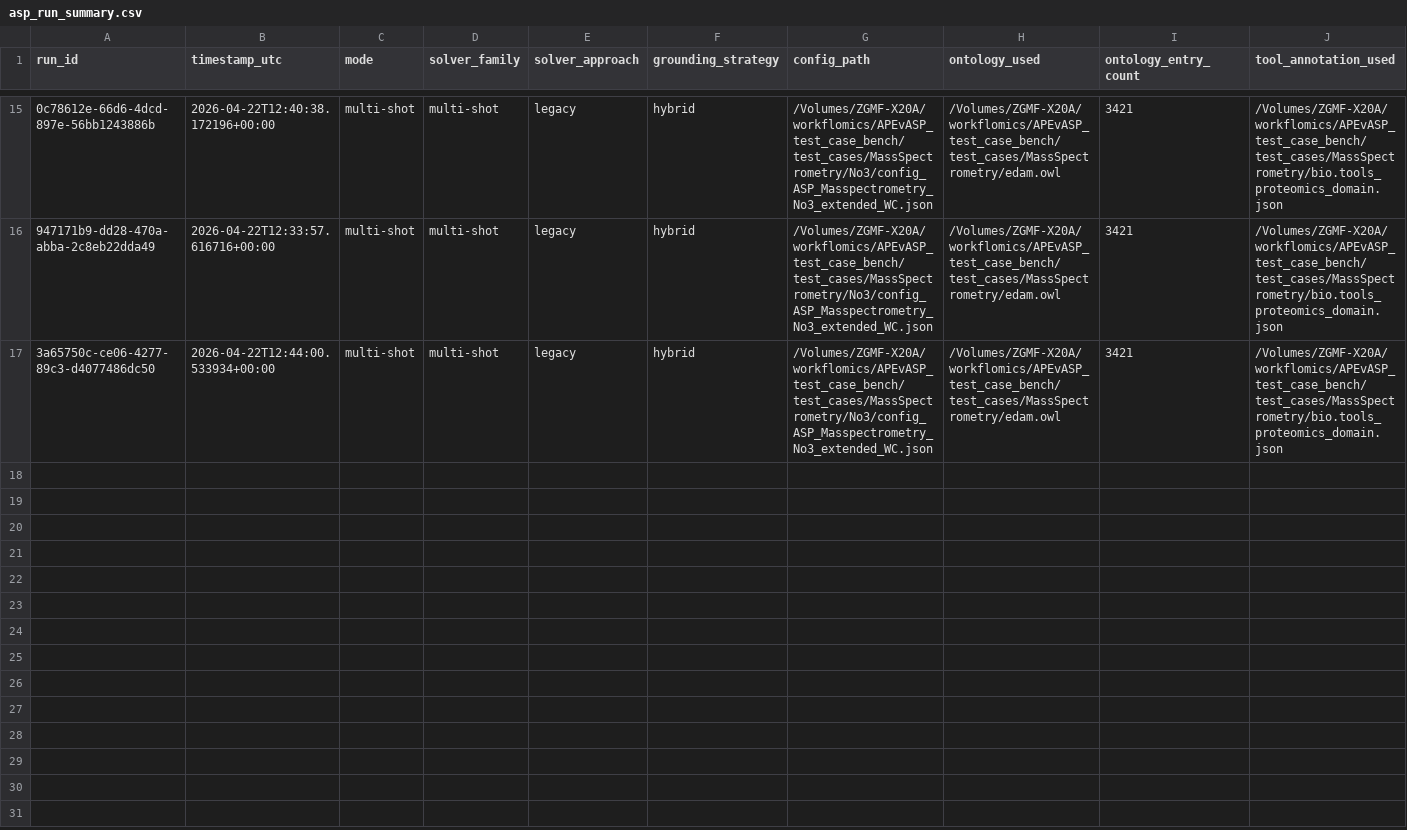
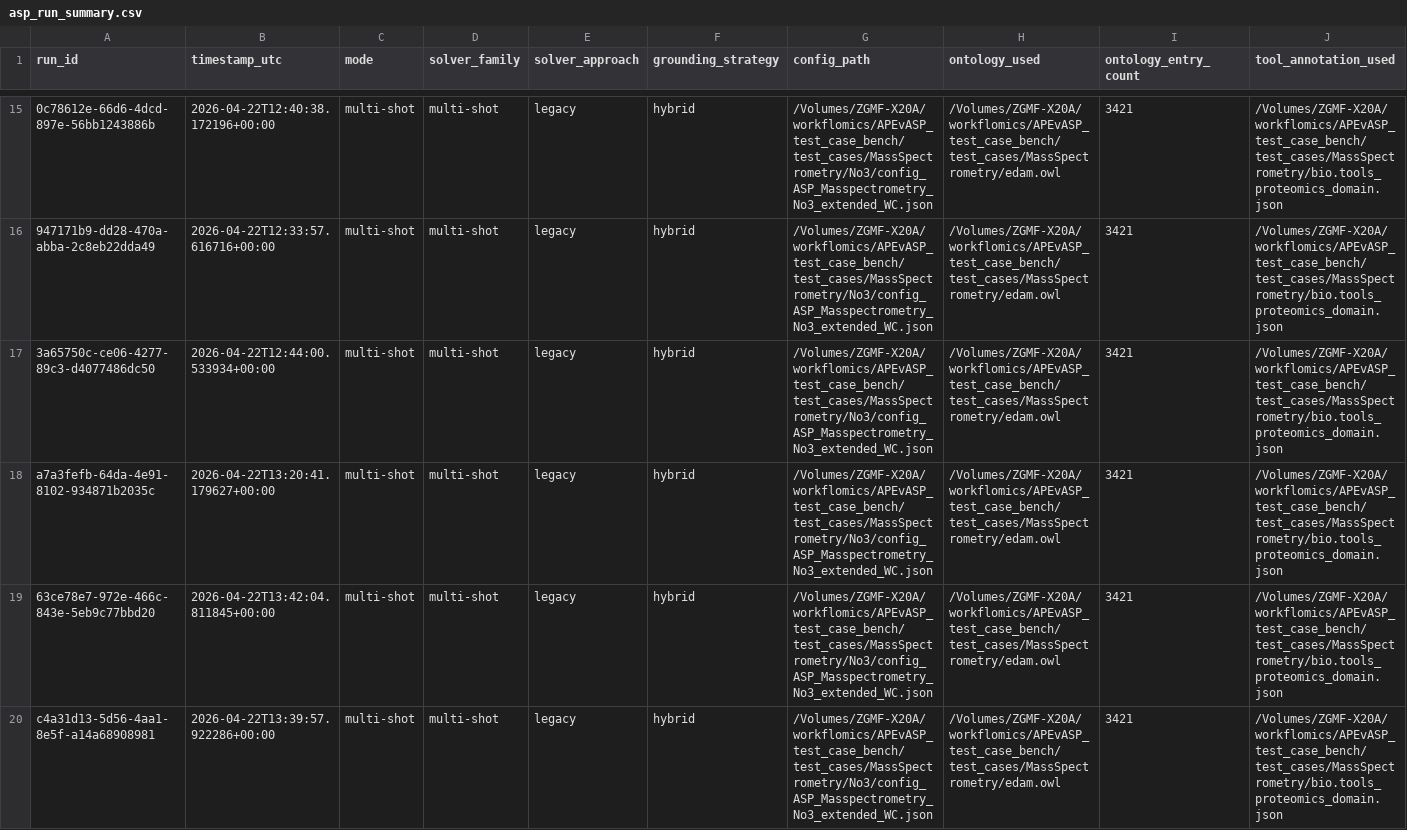
Before and after one commit to Workflomics/clindaws, a CSV file: results/solutions_MassSpectrometry_No3_extended/WC/asp_run_summary.csv, drawn as a sheet; only a part is shown, gaps mark what is left out; rows hold the shown columns only; the diff names each change by its address in the sheet, - before the commit and + after, or states it on an @@ line.

Commit message:
all fixed, no3 full still overlfow in opt mode

```diff
--- a/results/solutions_MassSpectrometry_No3_extended/WC/asp_run_summary.csv
+++ b/results/solutions_MassSpectrometry_No3_extended/WC/asp_run_summary.csv
+row 18: a7a3fefb-64da-4e91-8102-934871b2035c | 2026-04-22T13:20:41.179627+00:00 | multi-shot | multi-shot | legacy | hybrid | /Volumes/ZGMF-X20A/workflomics/APEvASP_test_case_bench/test_cases/MassSpectrometry/No3/config_ASP_Masspectrometry_No3_extended_WC.json | /Volumes/ZGMF-X20A/workflomics/APEvASP_test_case_bench/test_cases/MassSpectrometry/edam.owl | 3421 | /Volumes/ZGMF-X20A/workflomics/APEvASP_test_case_bench/test_cases/MassSpectrometry/bio.tools_proteomics_domain.json
+row 19: 63ce78e7-972e-466c-843e-5eb9c77bbd20 | 2026-04-22T13:42:04.811845+00:00 | multi-shot | multi-shot | legacy | hybrid | /Volumes/ZGMF-X20A/workflomics/APEvASP_test_case_bench/test_cases/MassSpectrometry/No3/config_ASP_Masspectrometry_No3_extended_WC.json | /Volumes/ZGMF-X20A/workflomics/APEvASP_test_case_bench/test_cases/MassSpectrometry/edam.owl | 3421 | /Volumes/ZGMF-X20A/workflomics/APEvASP_test_case_bench/test_cases/MassSpectrometry/bio.tools_proteomics_domain.json
+row 20: c4a31d13-5d56-4aa1-8e5f-a14a68908981 | 2026-04-22T13:39:57.922286+00:00 | multi-shot | multi-shot | legacy | hybrid | /Volumes/ZGMF-X20A/workflomics/APEvASP_test_case_bench/test_cases/MassSpectrometry/No3/config_ASP_Masspectrometry_No3_extended_WC.json | /Volumes/ZGMF-X20A/workflomics/APEvASP_test_case_bench/test_cases/MassSpectrometry/edam.owl | 3421 | /Volumes/ZGMF-X20A/workflomics/APEvASP_test_case_bench/test_cases/MassSpectrometry/bio.tools_proteomics_domain.json
```
Also changed, not shown: results/solutions_GeoGMT_E0/WC/asp_run_log.csv, results/solutions_GeoGMT_E0/WC/asp_run_summary.csv, 9 other files.
